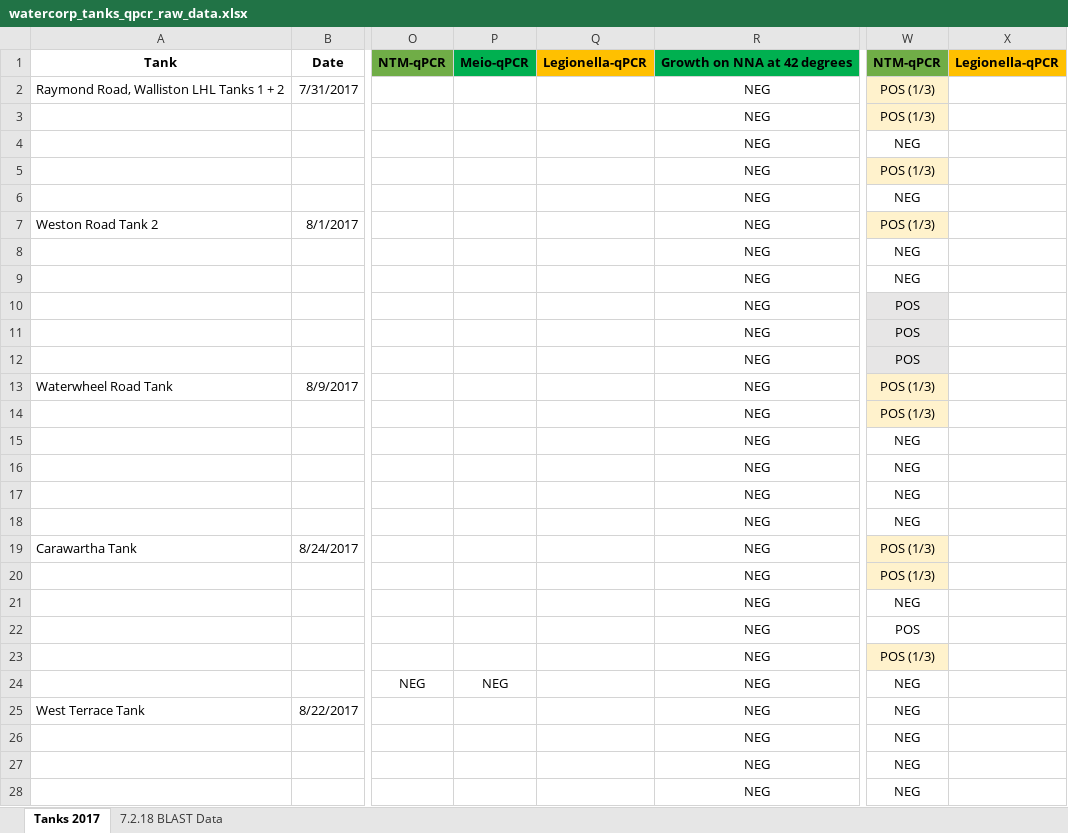
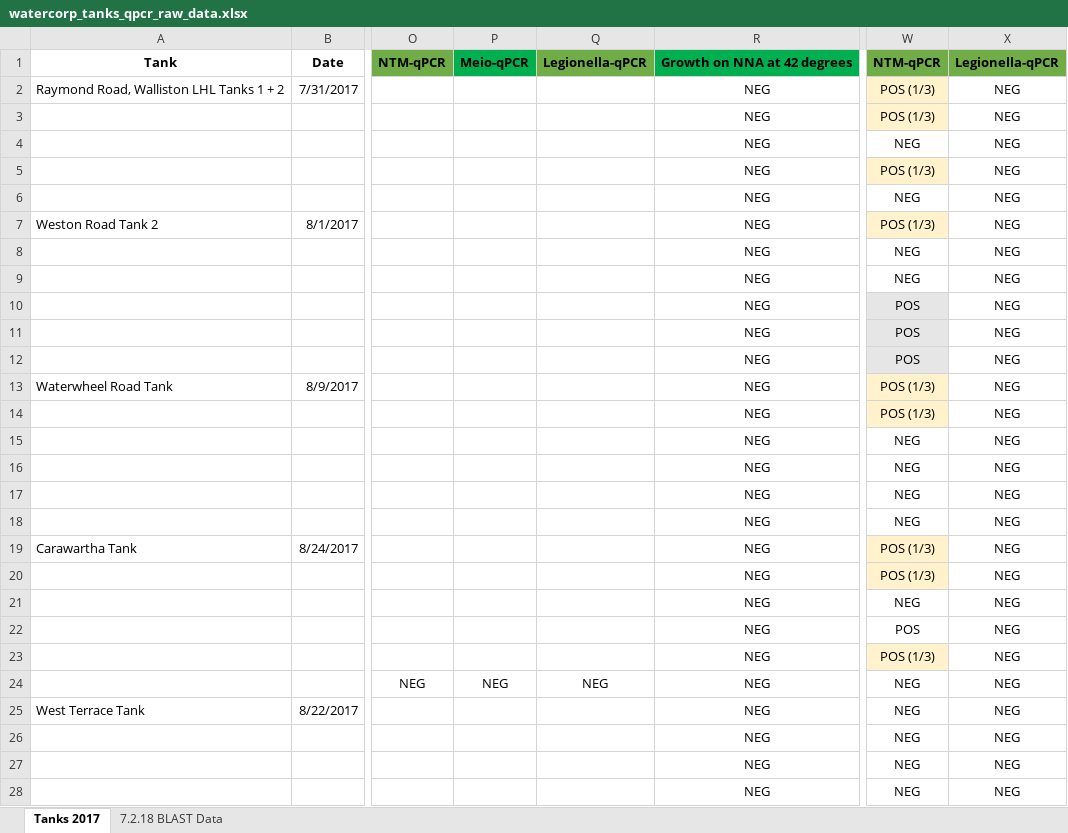
Before and after one commit to natmali/tank_data, an Excel workbook: data/watercorp_tanks_qpcr_raw_data.xlsx, sheet Tanks 2017, drawn as a sheet; only a part is shown, gaps mark what is left out; values as stored, in another font and other column widths than the file's, no borders; the diff covers the shown part only; the diff names each change by its address in the sheet, - before the commit and + after, or states it on an @@ line.

```diff
--- a/data/watercorp_tanks_qpcr_raw_data.xlsx (sheet Tanks 2017)
+++ b/data/watercorp_tanks_qpcr_raw_data.xlsx (sheet Tanks 2017)
-Q1 fill: #FFC000
+Q1 fill: #70AD47
-X1 fill: #FFC000
+X1 fill: #70AD47
-X2:X28: (empty)
+X2:X28: NEG
-Q24: (empty)
+Q24: NEG
```
Also changed, not shown: 41 edited cells elsewhere in this sheet, 1 other file.
